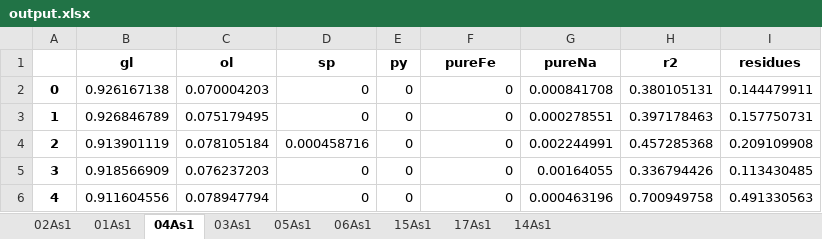
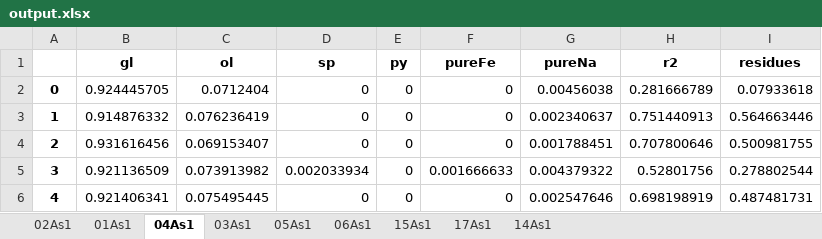
Before and after one commit to eazzzon/MassBalanceCal, an Excel workbook: Tutorial/output.xlsx, sheet 04As1, drawn as a sheet; only a part is shown; values as stored, in another font and other column widths than the file's, no borders; the diff covers the shown part only; the diff names each change by its address in the sheet, - before the commit and + after, or states it on an @@ line.

```diff
--- a/Tutorial/output.xlsx (sheet 04As1)
+++ b/Tutorial/output.xlsx (sheet 04As1)
-B2 (gl): 0.926167138
+B2 (gl): 0.924445705
-C2 (ol): 0.070004203
+C2 (ol): 0.0712404
-G2 (pureNa): 0.000841708
+G2 (pureNa): 0.00456038
-H2 (r2): 0.380105131
+H2 (r2): 0.281666789
-I2 (residues): 0.144479911
+I2 (residues): 0.07933618
-B3 (gl): 0.926846789
+B3 (gl): 0.914876332
-C3 (ol): 0.075179495
+C3 (ol): 0.076236419
-G3 (pureNa): 0.000278551
+G3 (pureNa): 0.002340637
-H3 (r2): 0.397178463
+H3 (r2): 0.751440913
-I3 (residues): 0.157750731
+I3 (residues): 0.564663446
-B4 (gl): 0.913901119
+B4 (gl): 0.931616456
-C4 (ol): 0.078105184
+C4 (ol): 0.069153407
-D4 (sp): 0.000458716
+D4 (sp): 0
-G4 (pureNa): 0.002244991
+G4 (pureNa): 0.001788451
-H4 (r2): 0.457285368
+H4 (r2): 0.707800646
-I4 (residues): 0.209109908
+I4 (residues): 0.500981755
-B5 (gl): 0.918566909
+B5 (gl): 0.921136509
-C5 (ol): 0.076237203
+C5 (ol): 0.073913982
-D5 (sp): 0
+D5 (sp): 0.002033934
-F5 (pureFe): 0
+F5 (pureFe): 0.001666633
-G5 (pureNa): 0.00164055
+G5 (pureNa): 0.004379322
-H5 (r2): 0.336794426
+H5 (r2): 0.52801756
-I5 (residues): 0.113430485
+I5 (residues): 0.278802544
-B6 (gl): 0.911604556
+B6 (gl): 0.921406341
-C6 (ol): 0.078947794
+C6 (ol): 0.075495445
-G6 (pureNa): 0.000463196
+G6 (pureNa): 0.002547646
-H6 (r2): 0.700949758
+H6 (r2): 0.698198919
-I6 (residues): 0.491330563
+I6 (residues): 0.487481731
```
Also changed, not shown: 579 edited cells elsewhere in this sheet, sheet 06As1, sheet 17As1, sheet 14As1, sheet 15As1, sheet 03As1, sheet 05As1, 2 more sheets, Tutorial/output_mean_median_std.xlsx, 2 other files.
